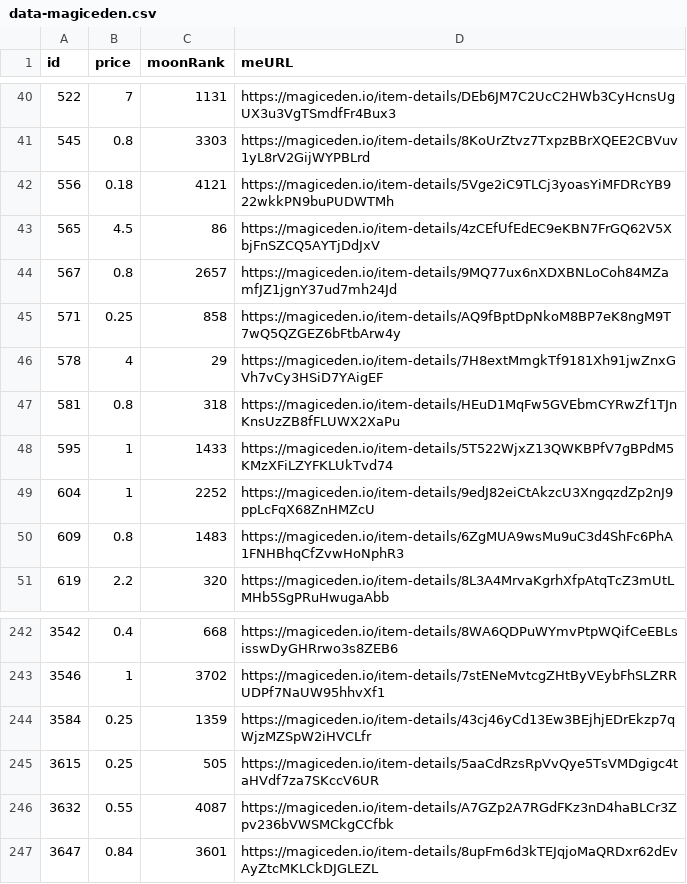
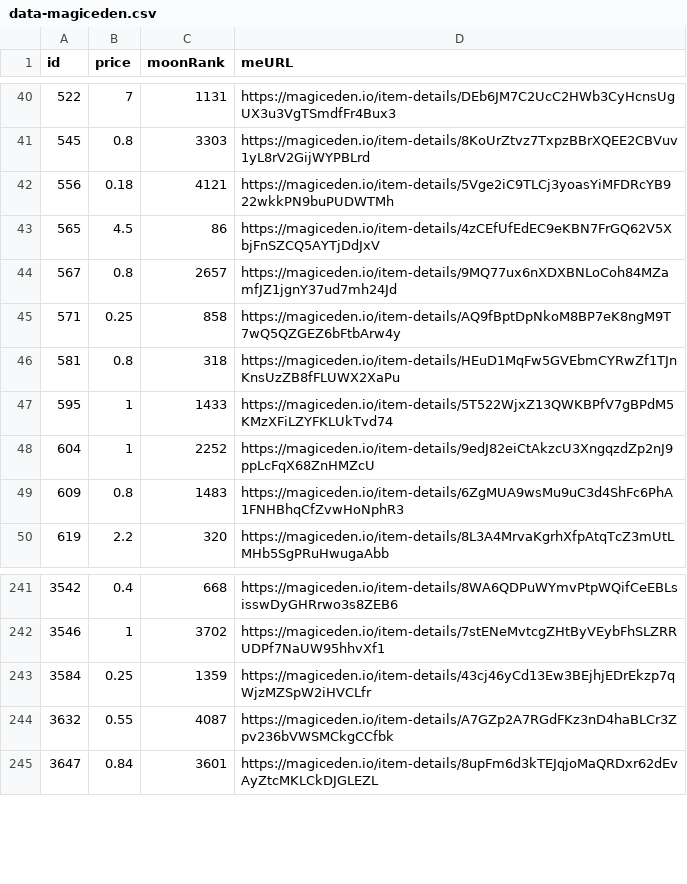
Before and after one commit to pgaspar/saibagang-monitor, a CSV file: data-magiceden.csv, drawn as a sheet; only a part is shown, gaps mark what is left out; the diff names each change by its address in the sheet, - before the commit and + after, or states it on an @@ line.

Commit message:
Flat: latest data (2021-12-25T21:30:16.743Z) {   "date": "2021-12-25T21:30:16.743Z",   "files": [     {       "name": "data-magiceden.csv",       "deltaBytes": -183,       "source": "https://api-mainnet.magiceden.io/rpc/getListedNFTsByQuery?q=%7B%22%24match%22%3A%7B%22collectionSymbol%22%3A%22saiba_gang%22%7D%2C%22%24sort%22%3A%7B%22takerAmount%22%3A1%2C%22createdAt%22%3A-1%7D%7D"     },     {       "name": "picks-magiceden.csv",       "deltaBytes": 0,       "source": "https://api-mainnet.magiceden.io/rpc/getListedNFTsByQuery?q=%7B%22%24match%22%3A%7B%22collectionSymbol%22%3A%22saiba_gang%22%7D%2C%22%24sort%22%3A%7B%22takerAmount%22%3A1%2C%22createdAt%22%3A-1%7D%7D"     }   ] }

```diff
--- a/data-magiceden.csv
+++ b/data-magiceden.csv
-row 46: 578 | 4 | 29 | https://magiceden.io/item-details/7H8extMmgkTf9181Xh91jwZnxGVh7vCy3HSiD7YAigEF
-row 245: 3615 | 0.25 | 505 | https://magiceden.io/item-details/5aaCdRzsRpVvQye5TsVMDgigc4taHVdf7za7SKccV6UR
```
Also changed, not shown: picks-magiceden.csv.
